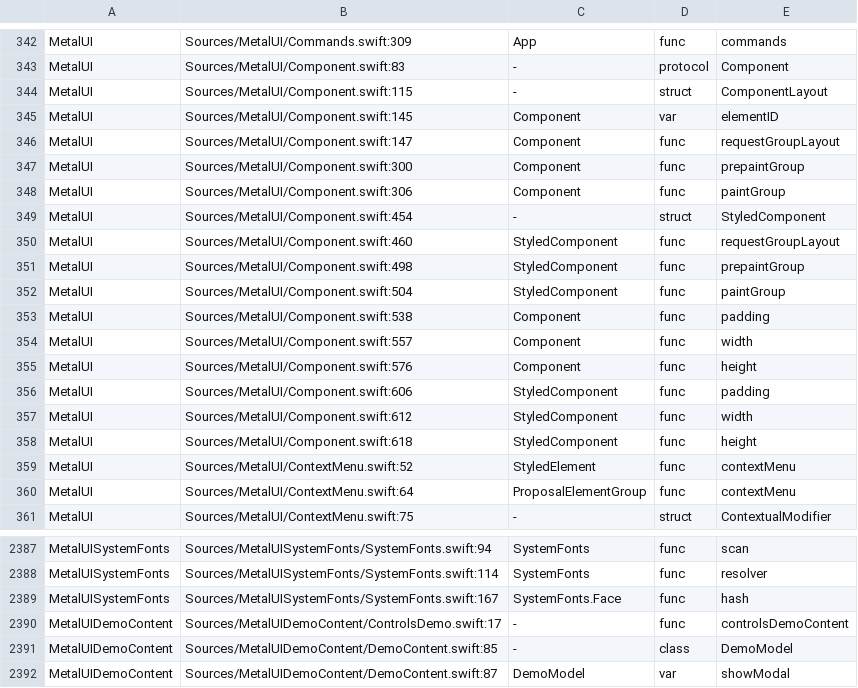
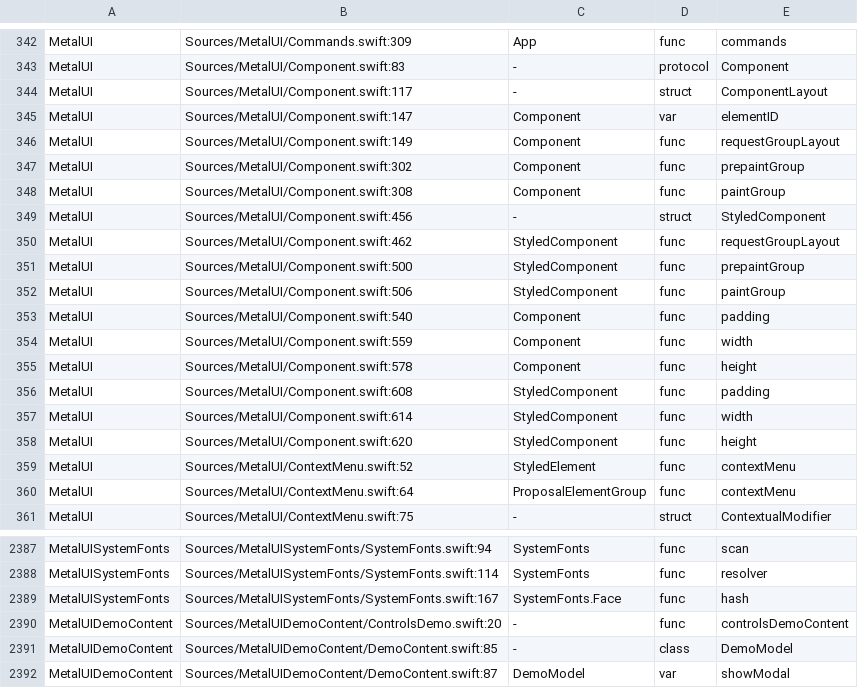
Before and after one commit to mburger89/MetalUI, a TSV file: docs/probes/closeout-public-api.tsv, drawn as a sheet; only a part is shown, gaps mark what is left out.

```diff
--- a/docs/probes/closeout-public-api.tsv
+++ b/docs/probes/closeout-public-api.tsv
@@ -343,17 +343,17 @@ MetalUI	Sources/MetalUI/Commands.swift:309	App	func	commands
 MetalUI	Sources/MetalUI/Component.swift:83	-	protocol	Component
-MetalUI	Sources/MetalUI/Component.swift:115	-	struct	ComponentLayout
-MetalUI	Sources/MetalUI/Component.swift:145	Component	var	elementID
-MetalUI	Sources/MetalUI/Component.swift:147	Component	func	requestGroupLayout
-MetalUI	Sources/MetalUI/Component.swift:300	Component	func	prepaintGroup
-MetalUI	Sources/MetalUI/Component.swift:306	Component	func	paintGroup
-MetalUI	Sources/MetalUI/Component.swift:454	-	struct	StyledComponent
-MetalUI	Sources/MetalUI/Component.swift:460	StyledComponent	func	requestGroupLayout
-MetalUI	Sources/MetalUI/Component.swift:498	StyledComponent	func	prepaintGroup
-MetalUI	Sources/MetalUI/Component.swift:504	StyledComponent	func	paintGroup
-MetalUI	Sources/MetalUI/Component.swift:538	Component	func	padding
-MetalUI	Sources/MetalUI/Component.swift:557	Component	func	width
-MetalUI	Sources/MetalUI/Component.swift:576	Component	func	height
-MetalUI	Sources/MetalUI/Component.swift:606	StyledComponent	func	padding
-MetalUI	Sources/MetalUI/Component.swift:612	StyledComponent	func	width
-MetalUI	Sources/MetalUI/Component.swift:618	StyledComponent	func	height
+MetalUI	Sources/MetalUI/Component.swift:117	-	struct	ComponentLayout
+MetalUI	Sources/MetalUI/Component.swift:147	Component	var	elementID
+MetalUI	Sources/MetalUI/Component.swift:149	Component	func	requestGroupLayout
+MetalUI	Sources/MetalUI/Component.swift:302	Component	func	prepaintGroup
+MetalUI	Sources/MetalUI/Component.swift:308	Component	func	paintGroup
+MetalUI	Sources/MetalUI/Component.swift:456	-	struct	StyledComponent
+MetalUI	Sources/MetalUI/Component.swift:462	StyledComponent	func	requestGroupLayout
+MetalUI	Sources/MetalUI/Component.swift:500	StyledComponent	func	prepaintGroup
+MetalUI	Sources/MetalUI/Component.swift:506	StyledComponent	func	paintGroup
+MetalUI	Sources/MetalUI/Component.swift:540	Component	func	padding
+MetalUI	Sources/MetalUI/Component.swift:559	Component	func	width
+MetalUI	Sources/MetalUI/Component.swift:578	Component	func	height
+MetalUI	Sources/MetalUI/Component.swift:608	StyledComponent	func	padding
+MetalUI	Sources/MetalUI/Component.swift:614	StyledComponent	func	width
+MetalUI	Sources/MetalUI/Component.swift:620	StyledComponent	func	height
 MetalUI	Sources/MetalUI/ContextMenu.swift:52	StyledElement	func	contextMenu
@@ -2389,3 +2389,3 @@ MetalUISystemFonts	Sources/MetalUISystemFonts/SystemFonts.swift:114	SystemFonts
 MetalUISystemFonts	Sources/MetalUISystemFonts/SystemFonts.swift:167	SystemFonts.Face	func	hash
-MetalUIDemoContent	Sources/MetalUIDemoContent/ControlsDemo.swift:17	-	func	controlsDemoContent
+MetalUIDemoContent	Sources/MetalUIDemoContent/ControlsDemo.swift:20	-	func	controlsDemoContent
 MetalUIDemoContent	Sources/MetalUIDemoContent/DemoContent.swift:85	-	class	DemoModel
```
Also changed, not shown: 10 other files.
